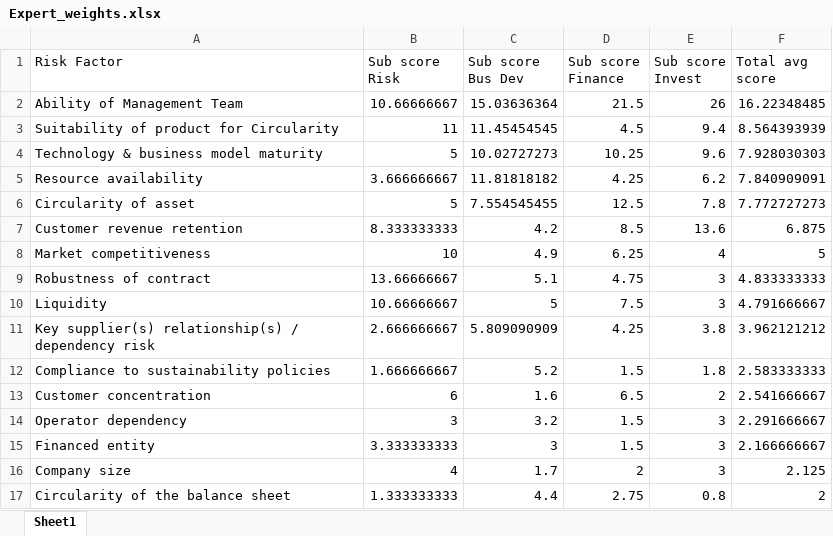
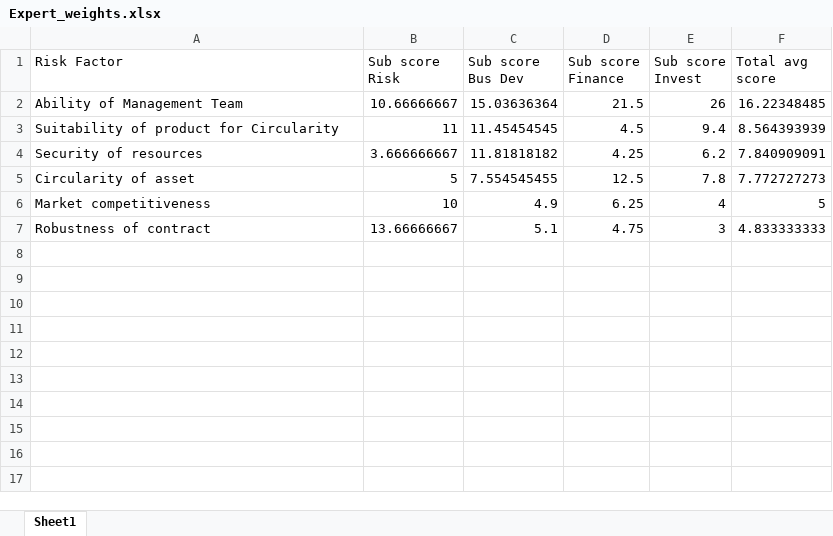
Before and after one commit to diederikhemmes/dashboard, an Excel workbook: Expert_weights.xlsx, sheet Sheet1, drawn as a sheet; values as stored, in another font and other column widths than the file's, no borders; removed rows and columns are numbered as before the commit, all else as after; the diff names each change by its address in the sheet, - before the commit and + after, or states it on an @@ line.

```diff
--- a/Expert_weights.xlsx (sheet Sheet1)
+++ b/Expert_weights.xlsx (sheet Sheet1)
-row 4: Technology & business model maturity | 5 | 10.02727273 | 10.25 | 9.6 | 7.928030303
-A4 (Risk Factor): Resource availability
+A4 (Risk Factor): Security of resources
-row 7: Customer revenue retention | 8.333333333 | 4.2 | 8.5 | 13.6 | 6.875
-row 10: Liquidity | 10.66666667 | 5 | 7.5 | 3 | 4.791666667
-row 11: Key supplier(s) relationship(s) / dependency risk | 2.666666667 | 5.809090909 | 4.25 | 3.8 | 3.962121212
-row 12: Compliance to sustainability policies | 1.666666667 | 5.2 | 1.5 | 1.8 | 2.583333333
-row 13: Customer concentration | 6 | 1.6 | 6.5 | 2 | 2.541666667
-row 14: Operator dependency | 3 | 3.2 | 1.5 | 3 | 2.291666667
-row 15: Financed entity | 3.333333333 | 3 | 1.5 | 3 | 2.166666667
-row 16: Company size | 4 | 1.7 | 2 | 3 | 2.125
-row 17: Circularity of the balance sheet | 1.333333333 | 4.4 | 2.75 | 0.8 | 2
```
Also changed, not shown: 3 other files.
